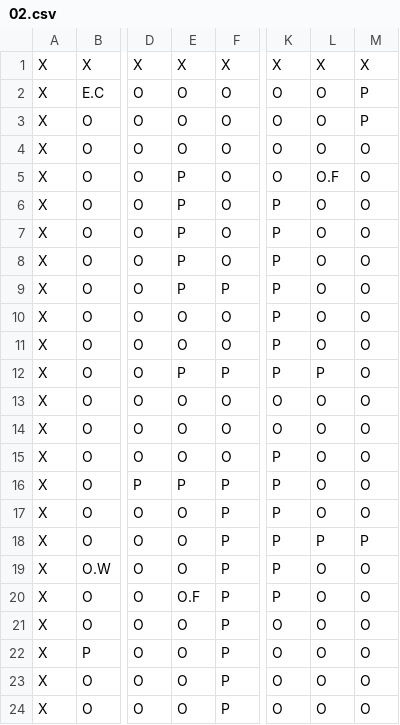
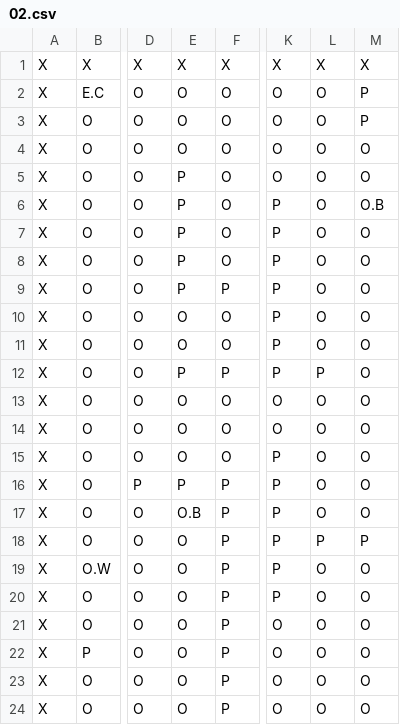
Before and after one commit to Jose-Verdu-Diaz/DSA_ProyectoUnity, a CSV file: Assets/Maps/02.csv, drawn as a sheet; only a part is shown, gaps mark what is left out; the diff names each change by its address in the sheet, - before the commit and + after, or states it on an @@ line.

```diff
--- a/Assets/Maps/02.csv
+++ b/Assets/Maps/02.csv
-L5: O.F
+L5: O
-M6: O
+M6: O.B
-E17: O
+E17: O.B
-E20: O.F
+E20: O
```
Also changed, not shown: 5 other files.
